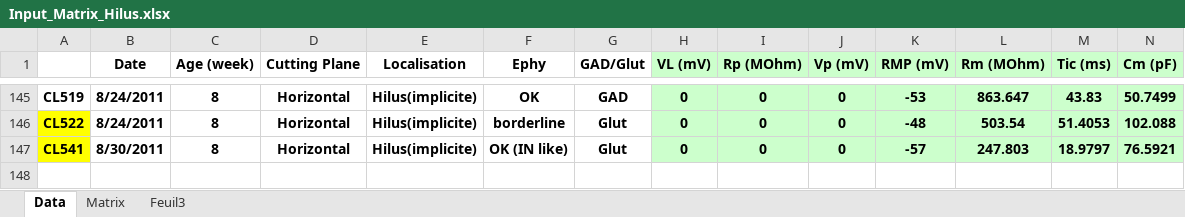
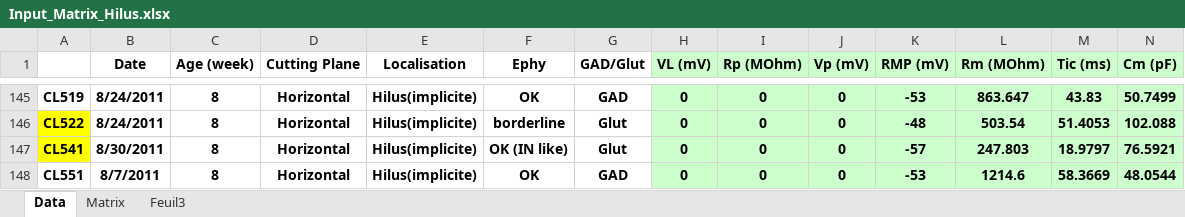
Before and after one commit to QPerrenoud/Perrenoud_Hilus_DataCode, an Excel workbook: Input_Matrix_Hilus.xlsx, sheet Data, drawn as a sheet; only a part is shown, gaps mark what is left out; values as stored, in another font and other column widths than the file's, no borders; conditional formats not drawn; rows hold the shown columns only; the diff names each change by its address in the sheet, - before the commit and + after, or states it on an @@ line.

Commit message:
Minor edits to code. Re-enter a cell in Input_Matrix_Hilus that had beed deleted accidentaly.

```diff
--- a/Input_Matrix_Hilus.xlsx (sheet Data)
+++ b/Input_Matrix_Hilus.xlsx (sheet Data)
+row 148: CL551 | 8/7/2011 | 8 | Horizontal | Hilus(implicite) | OK | GAD | 0 | 0 | 0 | -53 | 1214.6 | 58.3669 | 48.0544
```
Also changed, not shown: 6 other files.
